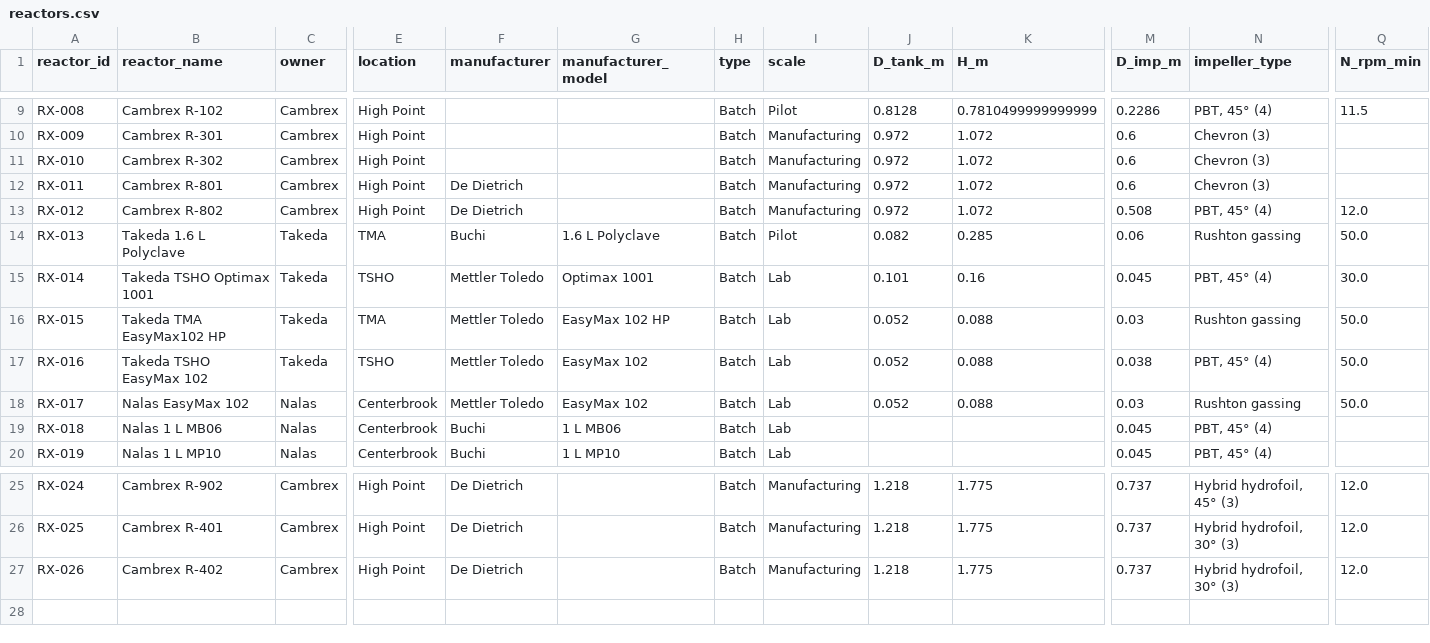
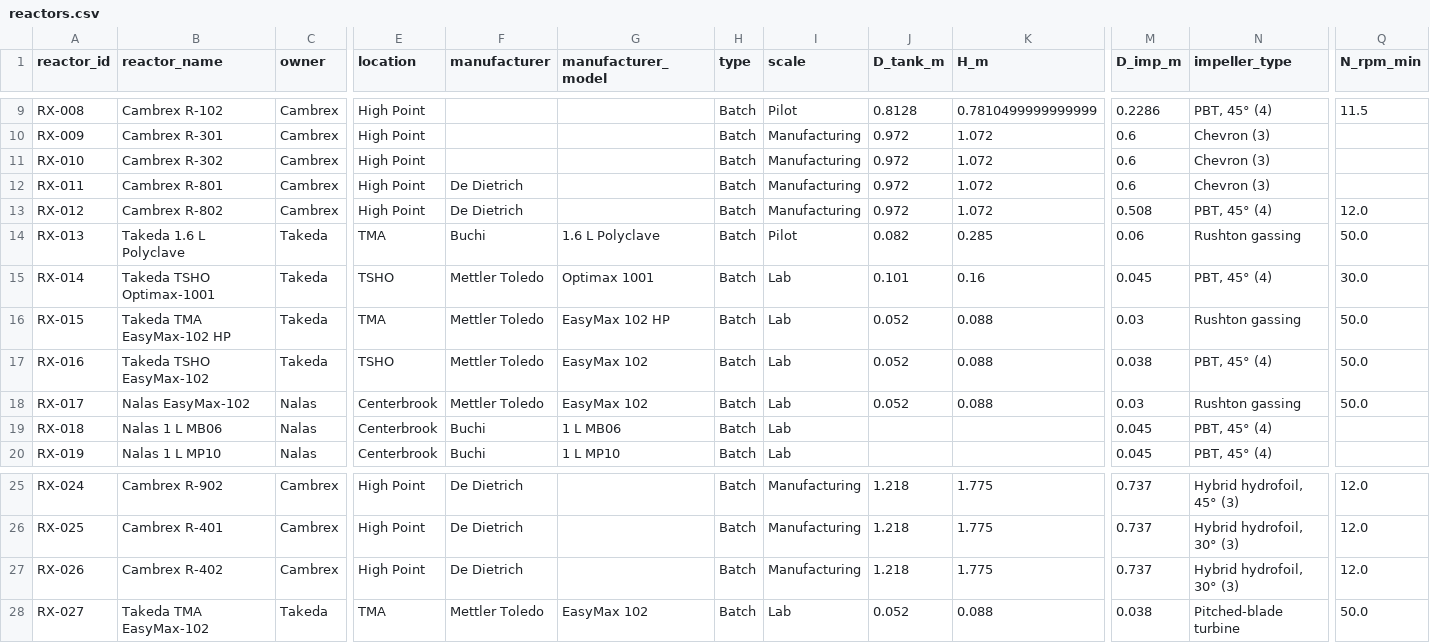
Before and after one commit to mbradfield-tk/mixing_lab, a CSV file: data/reactors.csv, drawn as a sheet; only a part is shown, gaps mark what is left out; rows hold the shown columns only; the diff names each change by its address in the sheet, - before the commit and + after, or states it on an @@ line.

Commit message:
(mb) add reactor search name functionality and enhance reactor database with search_name column

```diff
--- a/data/reactors.csv
+++ b/data/reactors.csv
-B15 (reactor_name): Takeda TSHO Optimax 1001
+B15 (reactor_name): Takeda TSHO Optimax-1001
-B16 (reactor_name): Takeda TMA EasyMax102 HP
+B16 (reactor_name): Takeda TMA EasyMax-102 HP
-B17 (reactor_name): Takeda TSHO EasyMax 102
+B17 (reactor_name): Takeda TSHO EasyMax-102
-B18 (reactor_name): Nalas EasyMax 102
+B18 (reactor_name): Nalas EasyMax-102
+row 28: RX-027 | Takeda TMA EasyMax-102 | Takeda | TMA | Mettler Toledo | EasyMax 102 | Batch | Lab | 0.052 | 0.088 | 0.038 | Pitched-blade turbine | 50.0
```
Also changed, not shown: 6 other files.
